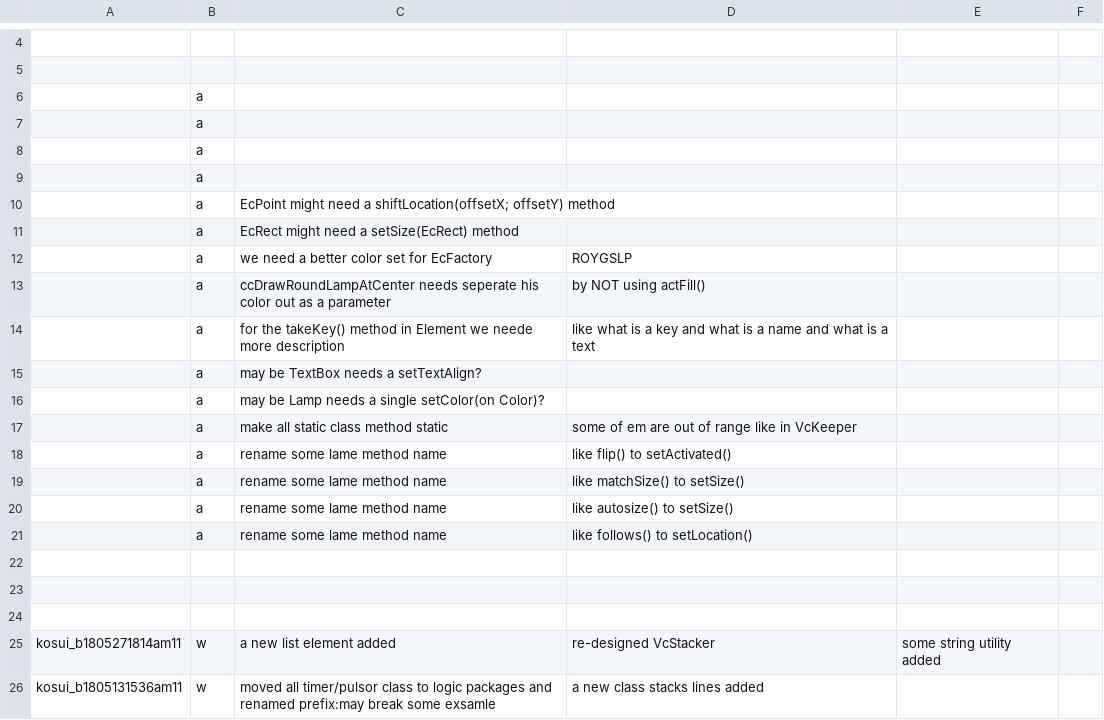
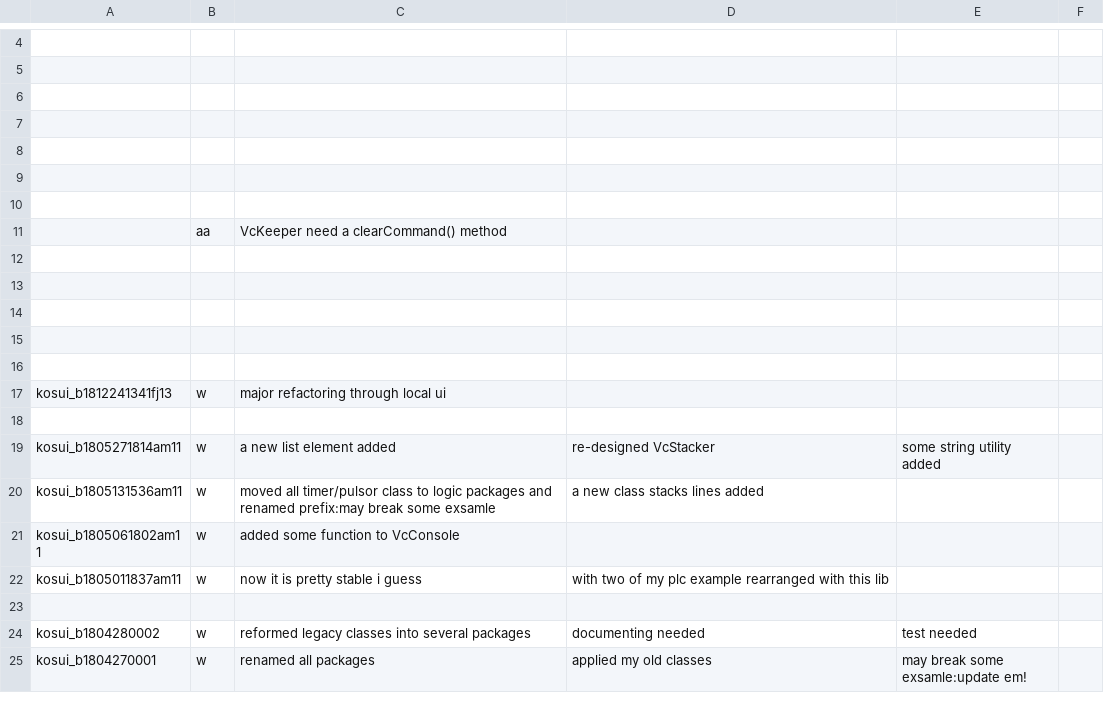
Before and after one commit to keyboard2769/myAHKScript, a CSV file: csv/_note.csv, drawn as a sheet; only a part is shown, gaps mark what is left out; the shorter side is filled out with more unchanged rows; the diff covers the shown part only.

```diff
--- a/csv/_note.csv
+++ b/csv/_note.csv
@@ -5,20 +5,14 @@
 ,,,,,
-,a,,,,
-,a,,,,
-,a,,,,
-,a,,,,
-,a,EcPoint might need a shiftLocation(offsetX; offsetY) method,,,
-,a,EcRect might need a setSize(EcRect) method,,,
-,a,we need a better color set for EcFactory,ROYGSLP,,
-,a,ccDrawRoundLampAtCenter needs seperate his color out as a parameter,by NOT using actFill(),,
-,a,for the takeKey() method in Element we neede more description,like what is a key and what is a name and what is a text,,
-,a,may be TextBox needs a setTextAlign?,,,
-,a,may be Lamp needs a single setColor(on Color)?,,,
-,a,make all static class method static ,some of em are out of range like in VcKeeper,,
-,a,rename some lame method name,like flip() to setActivated(),,
-,a,rename some lame method name,like matchSize() to setSize(),,
-,a,rename some lame method name,like autosize() to setSize(),,
-,a,rename some lame method name,like follows() to setLocation(),,
 ,,,,,
 ,,,,,
+,,,,,
+,,,,,
+,,,,,
+,aa,VcKeeper need a clearCommand() method,,,
+,,,,,
+,,,,,
+,,,,,
+,,,,,
+,,,,,
+kosui_b1812241341fj13,w,major refactoring through local ui,,,
 ,,,,,
```
Also changed, not shown: 28 added rows elsewhere in this file.
